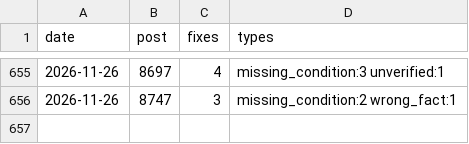
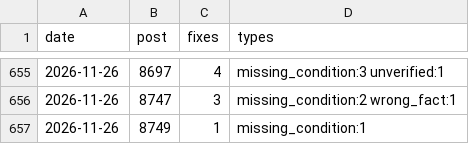
Before and after one commit to yoorimint/first-lab, a CSV file: automation/quality-log.csv, drawn as a sheet; only a part is shown, gaps mark what is left out.

```diff
--- a/automation/quality-log.csv
+++ b/automation/quality-log.csv
@@ -656 +656,2 @@ date,post,fixes,types
 2026-11-26,8747,3,missing_condition:2 wrong_fact:1
+2026-11-26,8749,1,missing_condition:1
```
Also changed, not shown: 8 other files.
